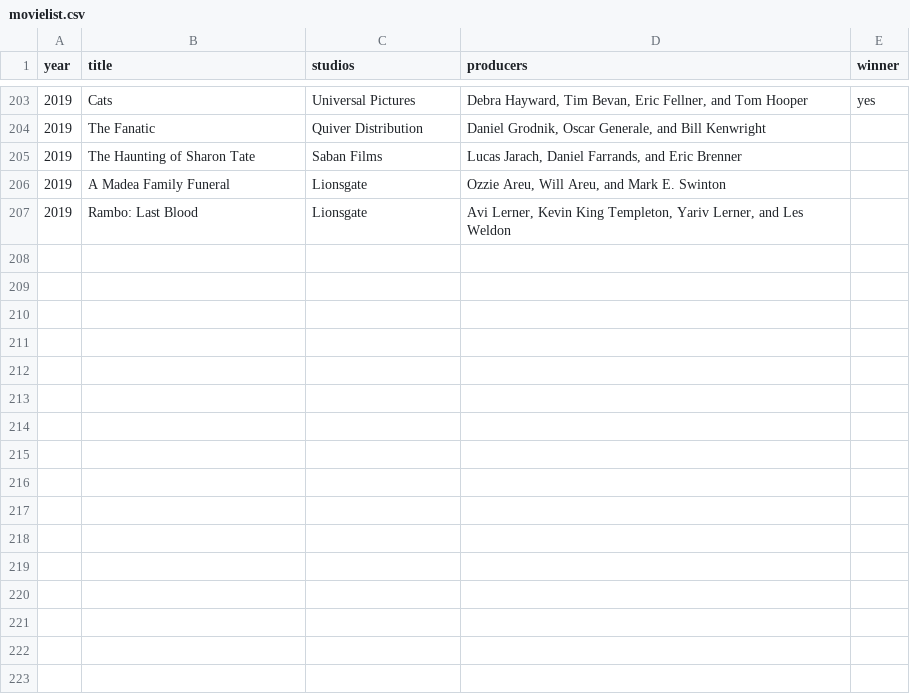
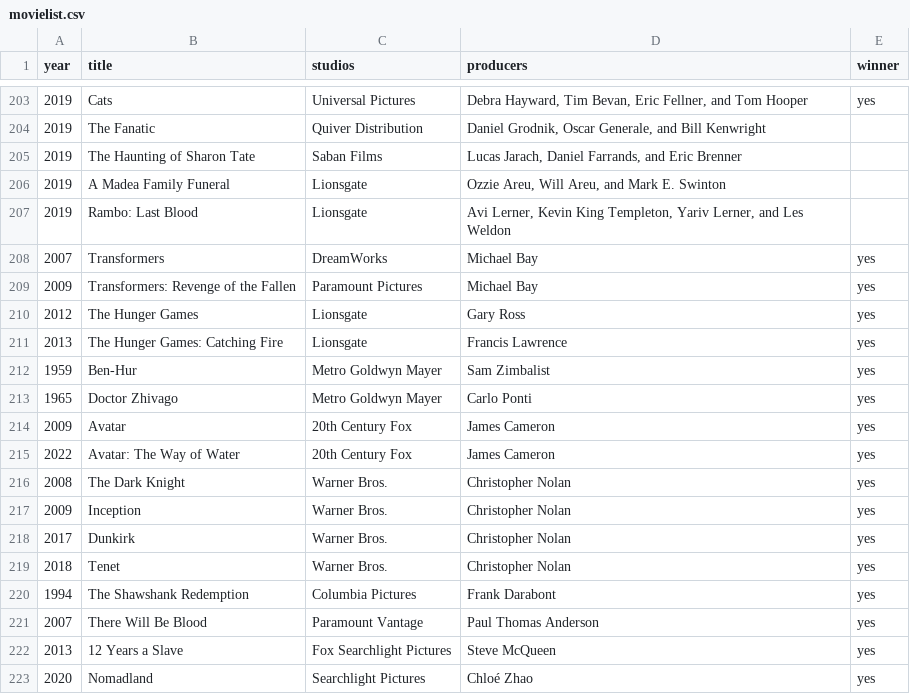
Before and after one commit to lexdmm/golden-raspberry-awards-api, a CSV file: src/shared/movielist.csv, drawn as a sheet; only a part is shown, gaps mark what is left out; the diff names each change by its address in the sheet, - before the commit and + after, or states it on an @@ line.

Commit message:
csv com intervalos iguais

```diff
--- a/src/shared/movielist.csv
+++ b/src/shared/movielist.csv
+row 208: 2007 | Transformers | DreamWorks | Michael Bay | yes
+row 209: 2009 | Transformers: Revenge of the Fallen | Paramount Pictures | Michael Bay | yes
+row 210: 2012 | The Hunger Games | Lionsgate | Gary Ross | yes
+row 211: 2013 | The Hunger Games: Catching Fire | Lionsgate | Francis Lawrence | yes
+row 212: 1959 | Ben-Hur | Metro Goldwyn Mayer | Sam Zimbalist | yes
+row 213: 1965 | Doctor Zhivago | Metro Goldwyn Mayer | Carlo Ponti | yes
+row 214: 2009 | Avatar | 20th Century Fox | James Cameron | yes
+row 215: 2022 | Avatar: The Way of Water | 20th Century Fox | James Cameron | yes
+row 216: 2008 | The Dark Knight | Warner Bros. | Christopher Nolan | yes
+row 217: 2009 | Inception | Warner Bros. | Christopher Nolan | yes
+row 218: 2017 | Dunkirk | Warner Bros. | Christopher Nolan | yes
+row 219: 2018 | Tenet | Warner Bros. | Christopher Nolan | yes
+row 220: 1994 | The Shawshank Redemption | Columbia Pictures | Frank Darabont | yes
+row 221: 2007 | There Will Be Blood | Paramount Vantage | Paul Thomas Anderson | yes
+row 222: 2013 | 12 Years a Slave | Fox Searchlight Pictures | Steve McQueen | yes
+row 223: 2020 | Nomadland | Searchlight Pictures | Chloé Zhao | yes
```
